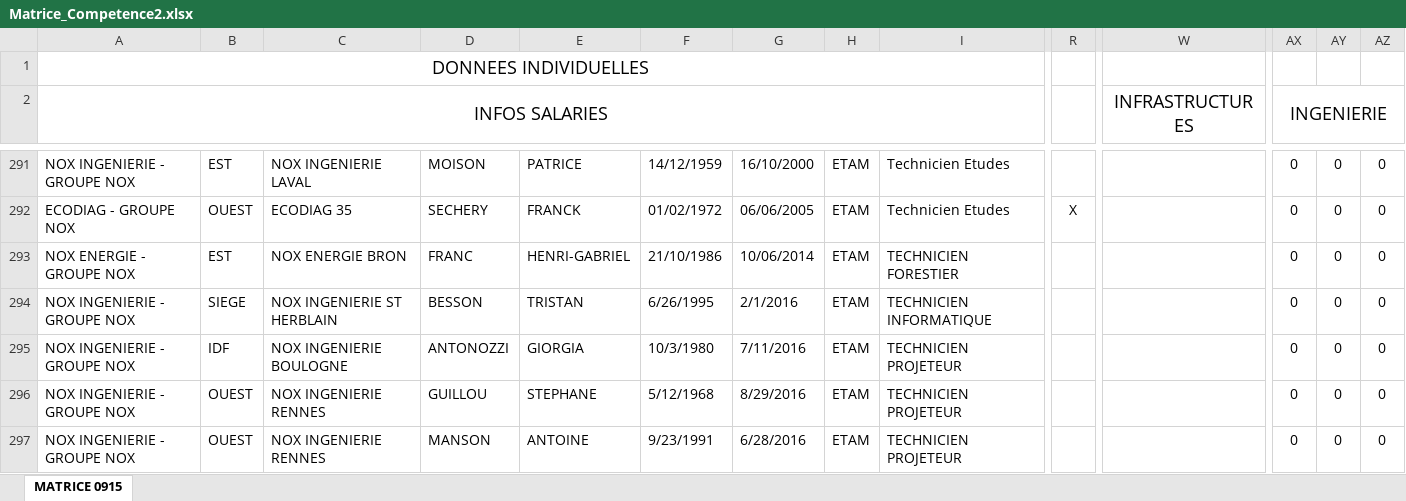
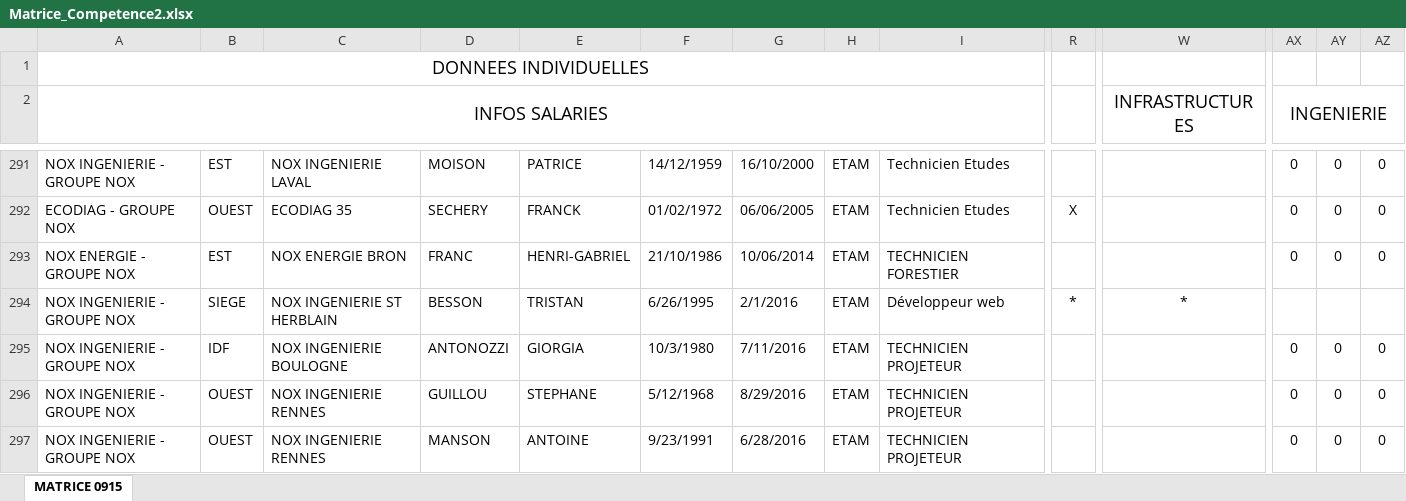
Before and after one commit to nox-developpement/IntranetNOX, an Excel workbook: Symfony/src/NoxIntranet/UserBundle/Resources/public/MatriceCompetence/Matrice_Competence2.xlsx, sheet MATRICE 0915, drawn as a sheet; only a part is shown, gaps mark what is left out; values as stored, in another font and other column widths than the file's, no borders; conditional formats not drawn; removed rows and columns are numbered as before the commit, all else as after; rows hold the shown columns only; the diff names each change by its address in the sheet, - before the commit and + after, or states it on an @@ line.

Commit message:
Remaniement du script de mise à jour du fichier de matrice de compétence.

```diff
--- a/Symfony/src/NoxIntranet/UserBundle/Resources/public/MatriceCompetence/Matrice_Competence2.xlsx (sheet MATRICE 0915)
+++ b/Symfony/src/NoxIntranet/UserBundle/Resources/public/MatriceCompetence/Matrice_Competence2.xlsx (sheet MATRICE 0915)
-row 294: NOX INGENIERIE - GROUPE NOX | SIEGE | NOX INGENIERIE ST HERBLAIN | BESSON | TRISTAN | 6/26/1995 | 2/1/2016 | ETAM | TECHNICIEN INFORMATIQUE |  |  | 0 | 0 | 0
+row 294: NOX INGENIERIE - GROUPE NOX | SIEGE | NOX INGENIERIE ST HERBLAIN | BESSON | TRISTAN | 6/26/1995 | 2/1/2016 | ETAM | Développeur web | * | *
```
Also changed, not shown: 6 other files.
